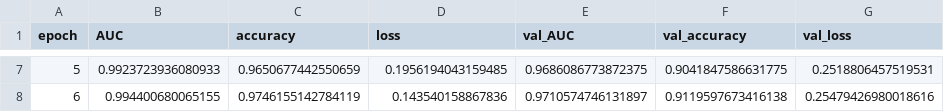
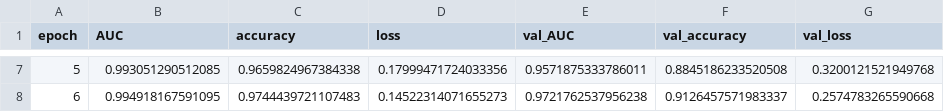
Before and after one commit to Shahmaan/Examensarbete_DS21, a CSV file: my_logs.csv, drawn as a sheet; only a part is shown, gaps mark what is left out; the diff covers the shown part only.

```diff
--- a/my_logs.csv
+++ b/my_logs.csv
@@ -7,2 +7,2 @@ epoch,AUC,accuracy,loss,val_AUC,val_accuracy,val_loss
-5,0.9923723936080933,0.9650677442550659,0.1956194043159485,0.9686086773872375,0.9041847586631775,0.2518806457519531
-6,0.994400680065155,0.9746155142784119,0.143540158867836,0.9710574746131897,0.9119597673416138,0.25479426980018616
+5,0.993051290512085,0.9659824967384338,0.17999471724033356,0.9571875333786011,0.8845186233520508,0.3200121521949768
+6,0.994918167591095,0.9744439721107483,0.14522314071655273,0.9721762537956238,0.9126457571983337,0.2574783265590668
```
Also changed, not shown: 30 edited cells elsewhere in this file, 5 other files.
